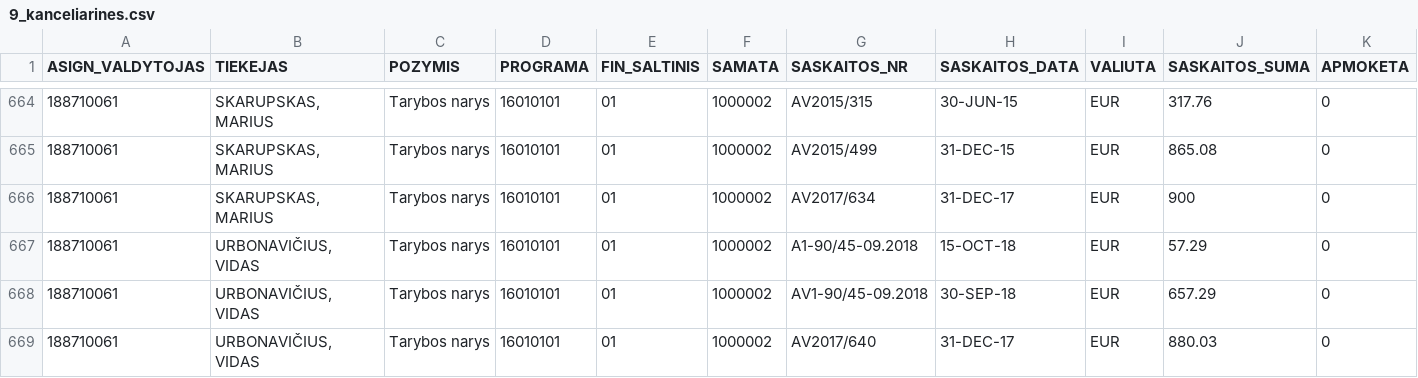
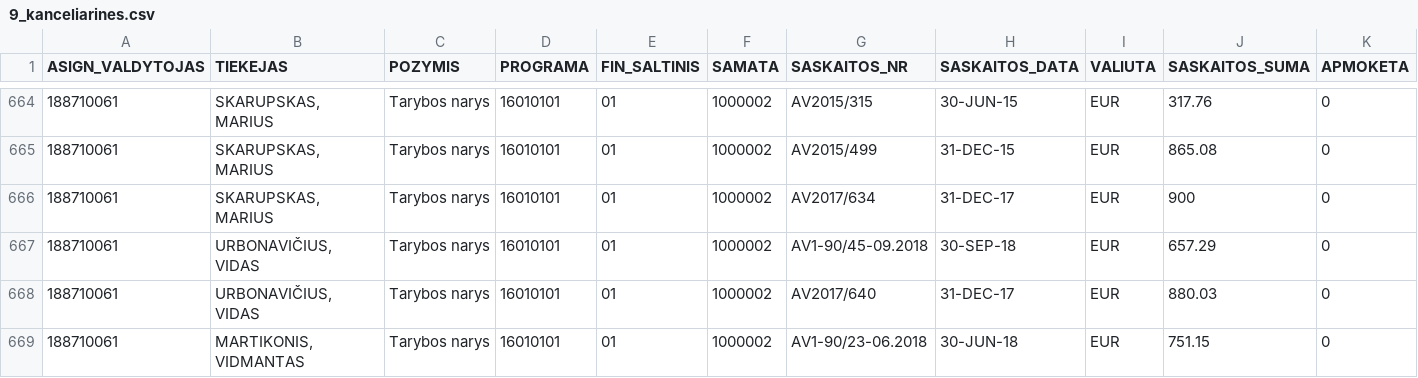
Before and after one commit to vilnius/biudzetas, a CSV file: data/9_kanceliarines.csv, drawn as a sheet; only a part is shown, gaps mark what is left out; the shorter side is filled out with more unchanged rows; rows hold the shown columns only; the diff names each change by its address in the sheet, - before the commit and + after, or states it on an @@ line.

```diff
--- a/data/9_kanceliarines.csv
+++ b/data/9_kanceliarines.csv
-row 667: 188710061 | URBONAVIČIUS, VIDAS | Tarybos narys | 16010101 | 01 | 1000002 | A1-90/45-09.2018 | 15-OCT-18 | EUR | 57.29 | 0
```
Also changed, not shown: data/6_biudzeto_iplauku_suvestine.csv, data/8_ismokos_tarybos_nariams.csv, 2 other files.
